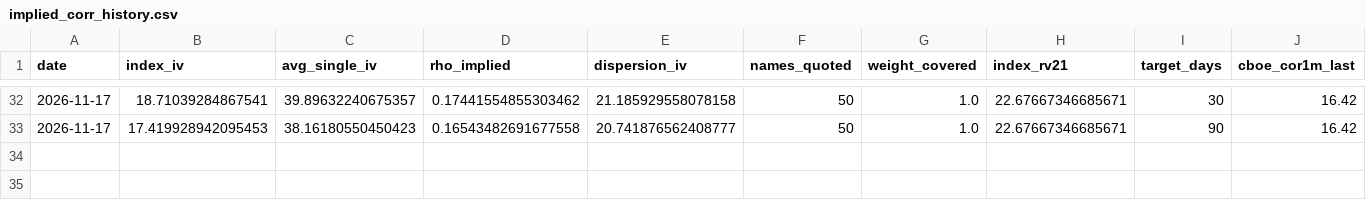
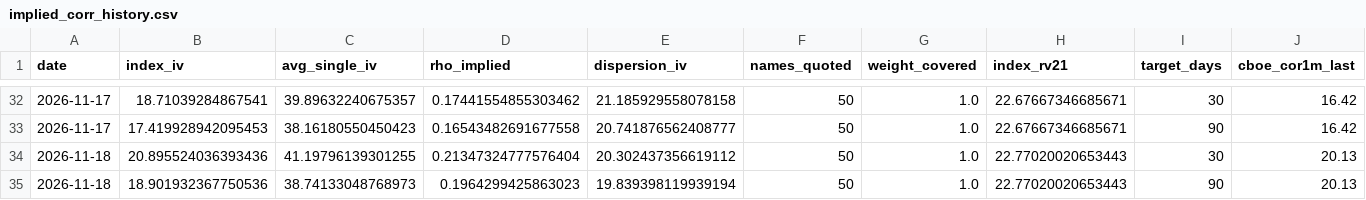
Before and after one commit to lonb3k/dispersion, a CSV file: data/implied_corr_history.csv, drawn as a sheet; only a part is shown, gaps mark what is left out; rows hold the shown columns only; the diff names each change by its address in the sheet, - before the commit and + after, or states it on an @@ line.

Commit message:
Implied correlation snapshot and morning sheet 2026-11-18

```diff
--- a/data/implied_corr_history.csv
+++ b/data/implied_corr_history.csv
+row 34: 2026-11-18 | 20.895524036393436 | 41.19796139301255 | 0.21347324777576404 | 20.302437356619112 | 50 | 1.0 | 22.77020020653443 | 30 | 20.13
+row 35: 2026-11-18 | 18.901932367750536 | 38.74133048768973 | 0.1964299425863023 | 19.839398119939194 | 50 | 1.0 | 22.77020020653443 | 90 | 20.13
```
Also changed, not shown: data/weights_top50.csv, 3 other files.
